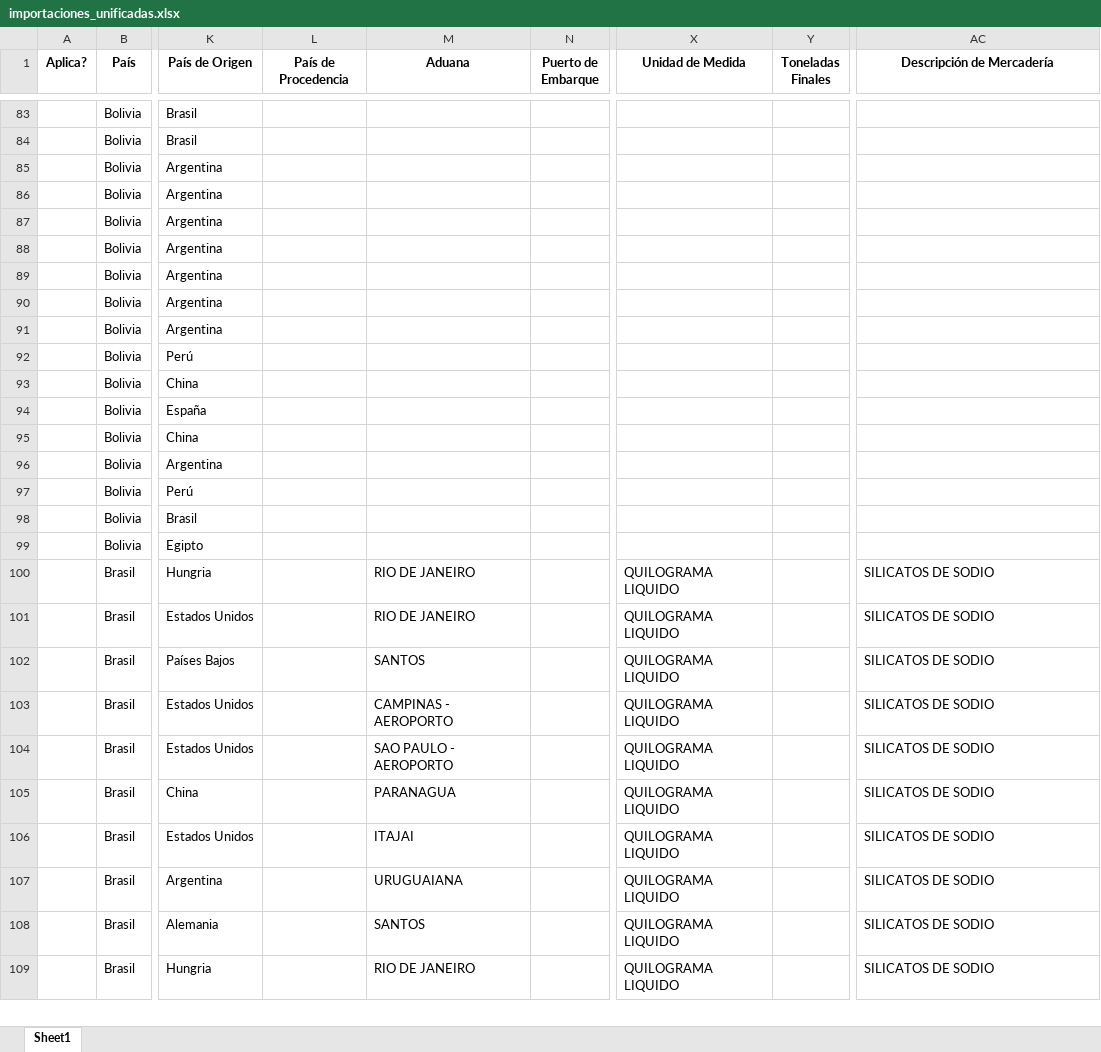
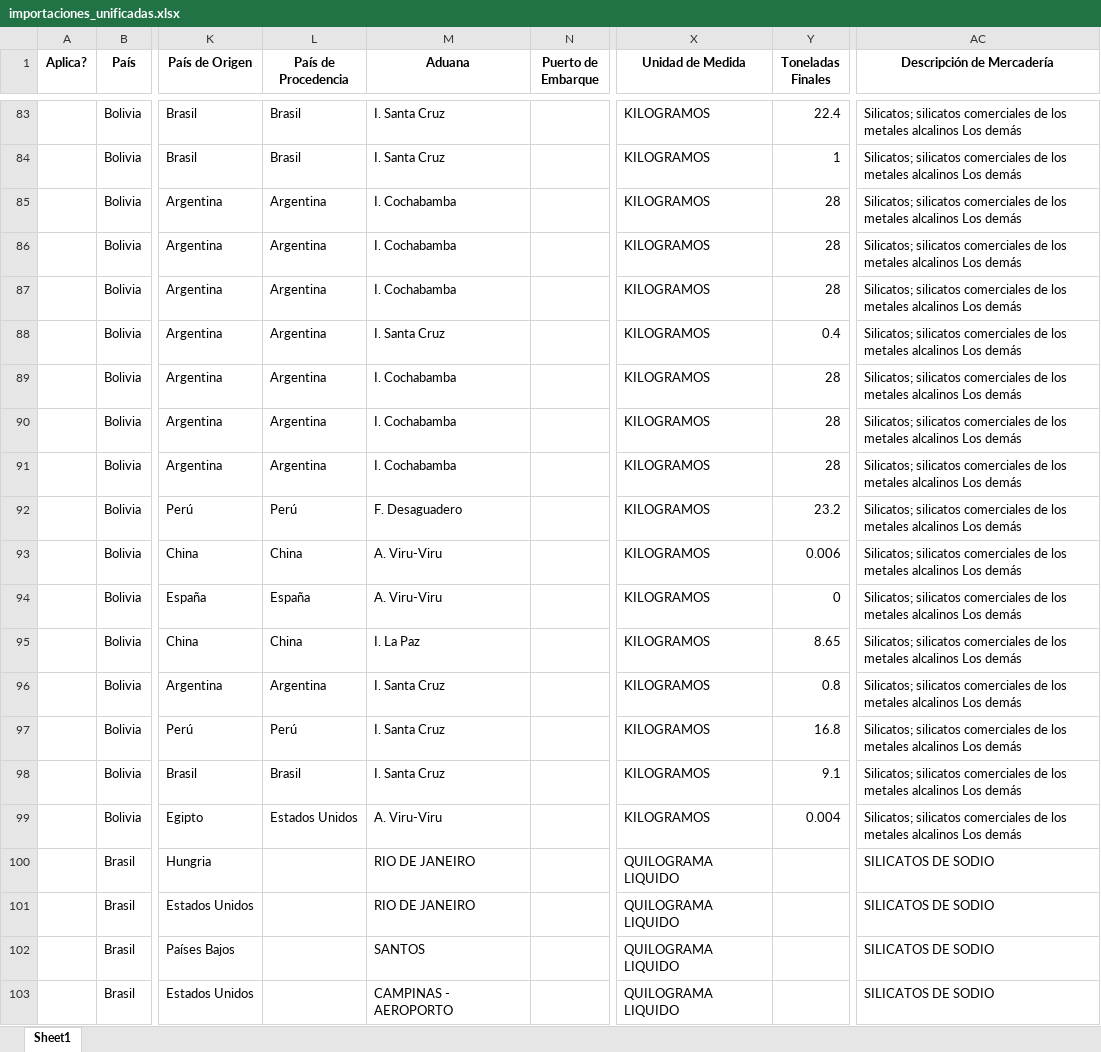
Before and after one commit to GabyDev2025/ReporteImportaciones, an Excel workbook: importaciones_unificadas.xlsx, sheet Sheet1, drawn as a sheet; only a part is shown, gaps mark what is left out; the shorter side is filled out with more unchanged rows; values as stored, in another font and other column widths than the file's, no borders; the diff covers the shown part only; the diff names each change by its address in the sheet, - before the commit and + after, or states it on an @@ line.

```diff
--- a/importaciones_unificadas.xlsx (sheet Sheet1)
+++ b/importaciones_unificadas.xlsx (sheet Sheet1)
-L83:L84 (País de Procedencia): (empty)
+L83:L84 (País de Procedencia): Brasil
-M83:M84 (Aduana): (empty)
+M83:M84 (Aduana): I. Santa Cruz
-X83:X99 (Unidad de Medida): (empty)
+X83:X99 (Unidad de Medida): KILOGRAMOS
-Y83 (Toneladas Finales): (empty)
+Y83 (Toneladas Finales): 22.4
-AC83:AC99 (Descripción de Mercadería): (empty)
+AC83:AC99 (Descripción de Mercadería): Silicatos; silicatos comerciales de los metales alcalinos Los demás
-Y84 (Toneladas Finales): (empty)
+Y84 (Toneladas Finales): 1
-L85:L91 (País de Procedencia): (empty)
+L85:L91 (País de Procedencia): Argentina
-M85:M87 (Aduana): (empty)
+M85:M87 (Aduana): I. Cochabamba
-Y85:Y87 (Toneladas Finales): (empty)
+Y85:Y87 (Toneladas Finales): 28
-M88 (Aduana): (empty)
+M88 (Aduana): I. Santa Cruz
-Y88 (Toneladas Finales): (empty)
+Y88 (Toneladas Finales): 0.4
-M89:M91 (Aduana): (empty)
+M89:M91 (Aduana): I. Cochabamba
-Y89:Y91 (Toneladas Finales): (empty)
+Y89:Y91 (Toneladas Finales): 28
-L92 (País de Procedencia): (empty)
+L92 (País de Procedencia): Perú
-M92 (Aduana): (empty)
+M92 (Aduana): F. Desaguadero
-Y92 (Toneladas Finales): (empty)
+Y92 (Toneladas Finales): 23.2
-L93 (País de Procedencia): (empty)
+L93 (País de Procedencia): China
-M93:M94 (Aduana): (empty)
+M93:M94 (Aduana): A. Viru-Viru
-Y93 (Toneladas Finales): (empty)
+Y93 (Toneladas Finales): 0.006
-L94 (País de Procedencia): (empty)
+L94 (País de Procedencia): España
-Y94 (Toneladas Finales): (empty)
+Y94 (Toneladas Finales): 0
-L95 (País de Procedencia): (empty)
+L95 (País de Procedencia): China
-M95 (Aduana): (empty)
+M95 (Aduana): I. La Paz
-Y95 (Toneladas Finales): (empty)
+Y95 (Toneladas Finales): 8.65
-L96 (País de Procedencia): (empty)
+L96 (País de Procedencia): Argentina
-M96:M98 (Aduana): (empty)
+M96:M98 (Aduana): I. Santa Cruz
-Y96 (Toneladas Finales): (empty)
+Y96 (Toneladas Finales): 0.8
-L97 (País de Procedencia): (empty)
+L97 (País de Procedencia): Perú
-Y97 (Toneladas Finales): (empty)
+Y97 (Toneladas Finales): 16.8
-L98 (País de Procedencia): (empty)
+L98 (País de Procedencia): Brasil
-Y98 (Toneladas Finales): (empty)
+Y98 (Toneladas Finales): 9.1
-L99 (País de Procedencia): (empty)
+L99 (País de Procedencia): Estados Unidos
-M99 (Aduana): (empty)
+M99 (Aduana): A. Viru-Viru
-Y99 (Toneladas Finales): (empty)
+Y99 (Toneladas Finales): 0.004
```
Also changed, not shown: 145 edited cells elsewhere in this sheet, 1 other file.
